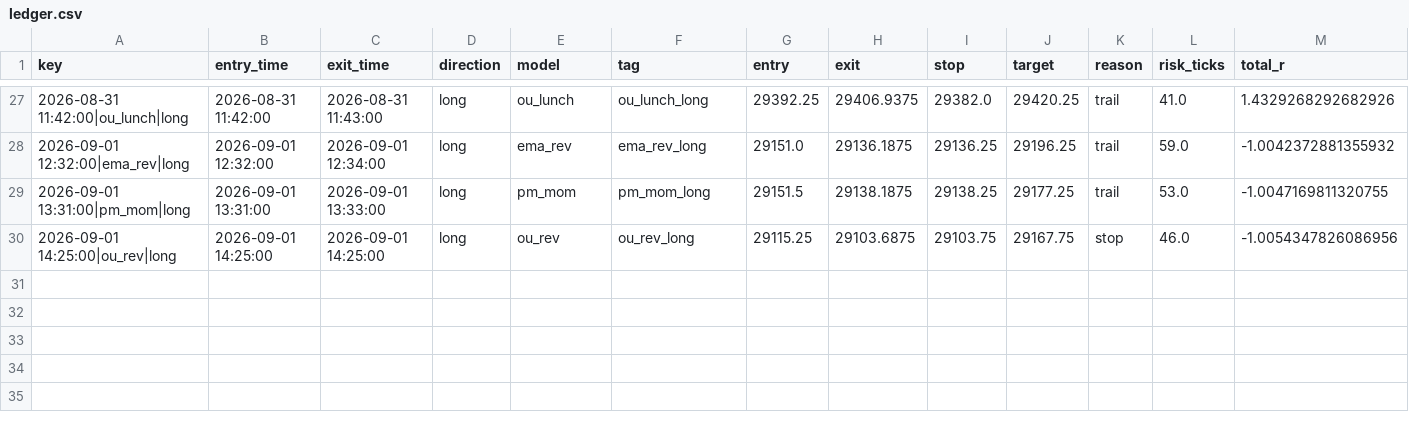
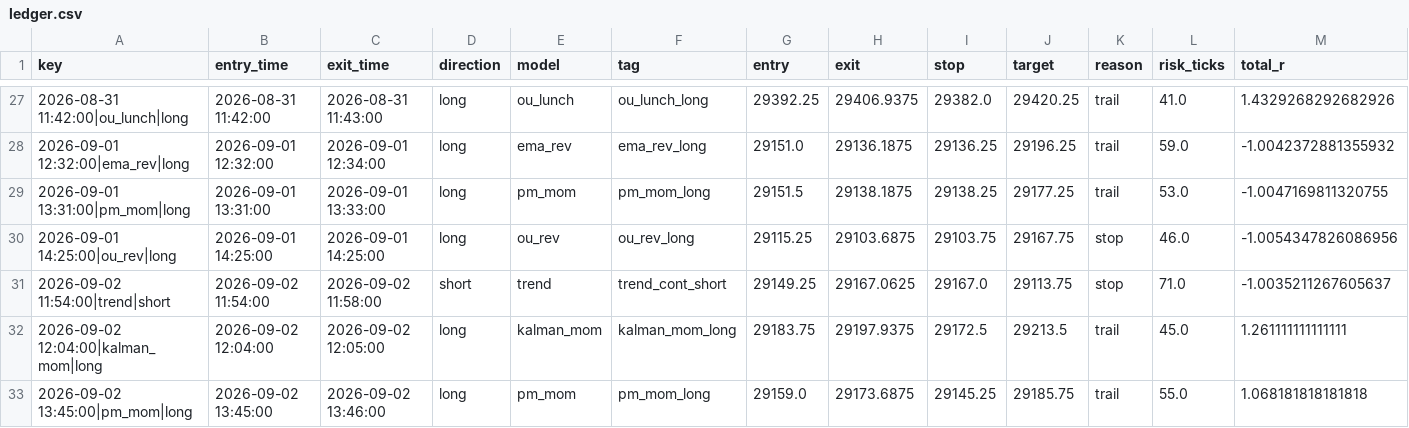
Before and after one commit to iagency971/twilio-voice-gateway, a CSV file: mnq-forward-shadow/results/ledger.csv, drawn as a sheet; only a part is shown, gaps mark what is left out; rows hold the shown columns only; the diff names each change by its address in the sheet, - before the commit and + after, or states it on an @@ line.

```diff
--- a/mnq-forward-shadow/results/ledger.csv
+++ b/mnq-forward-shadow/results/ledger.csv
+row 31: 2026-09-02 11:54:00|trend|short | 2026-09-02 11:54:00 | 2026-09-02 11:58:00 | short | trend | trend_cont_short | 29149.25 | 29167.0625 | 29167.0 | 29113.75 | stop | 71.0 | -1.0035211267605637
+row 32: 2026-09-02 12:04:00|kalman_mom|long | 2026-09-02 12:04:00 | 2026-09-02 12:05:00 | long | kalman_mom | kalman_mom_long | 29183.75 | 29197.9375 | 29172.5 | 29213.5 | trail | 45.0 | 1.261111111111111
+row 33: 2026-09-02 13:45:00|pm_mom|long | 2026-09-02 13:45:00 | 2026-09-02 13:46:00 | long | pm_mom | pm_mom_long | 29159.0 | 29173.6875 | 29145.25 | 29185.75 | trail | 55.0 | 1.068181818181818
```
Also changed, not shown: mnq-forward-shadow/results/latest_external_trades.csv, 3 other files.
